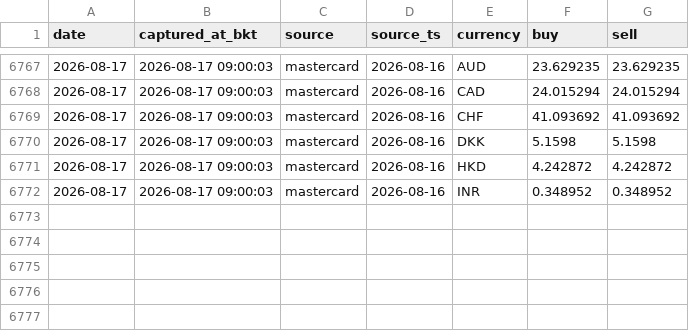
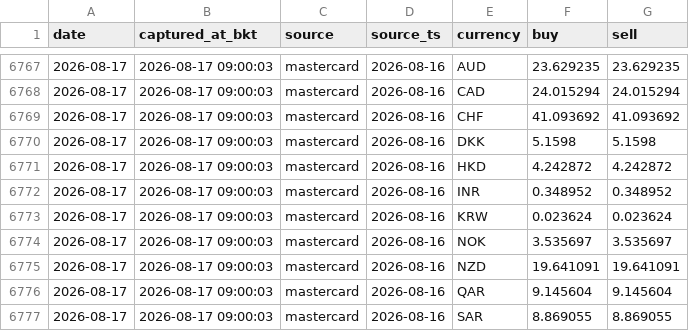
Before and after one commit to vsupakatitham-cloud/fx-dashboard, a CSV file: data/snapshots.csv, drawn as a sheet; only a part is shown, gaps mark what is left out.

Commit message:
data: update FX snapshots 2026-08-17

```diff
--- a/data/snapshots.csv
+++ b/data/snapshots.csv
@@ -6772 +6772,6 @@ date,captured_at_bkt,source,source_ts,currency,buy,sell
 2026-08-17,2026-08-17 09:00:03,mastercard,2026-08-16,INR,0.348952,0.348952
+2026-08-17,2026-08-17 09:00:03,mastercard,2026-08-16,KRW,0.023624,0.023624
+2026-08-17,2026-08-17 09:00:03,mastercard,2026-08-16,NOK,3.535697,3.535697
+2026-08-17,2026-08-17 09:00:03,mastercard,2026-08-16,NZD,19.641091,19.641091
+2026-08-17,2026-08-17 09:00:03,mastercard,2026-08-16,QAR,9.145604,9.145604
+2026-08-17,2026-08-17 09:00:03,mastercard,2026-08-16,SAR,8.869055,8.869055
```
Also changed, not shown: 3 other files.
